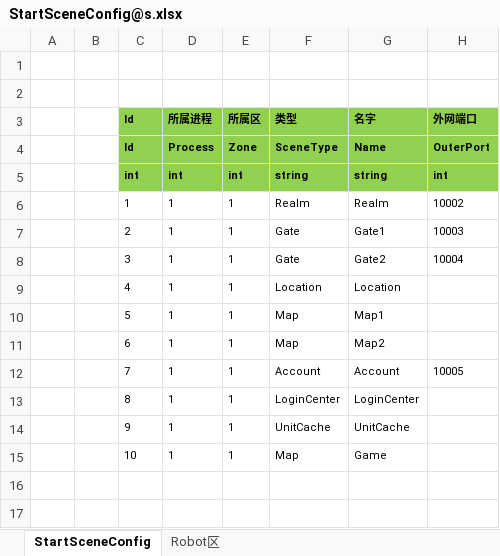
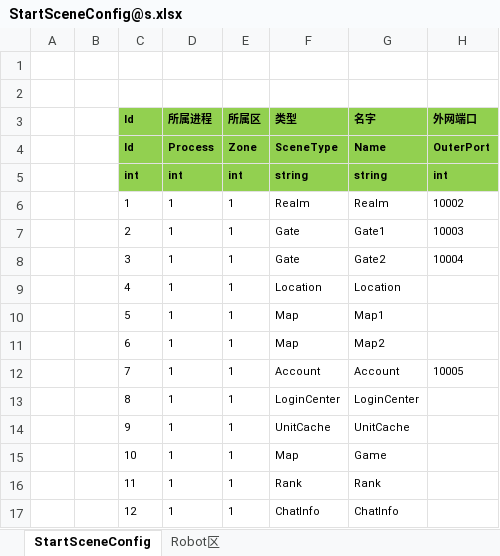
Before and after one commit to SilentZeroOne/ET-EUI, an Excel workbook: Excel/StartSceneConfig@s.xlsx, sheet StartSceneConfig, drawn as a sheet; values as stored, in another font and other column widths than the file's, no borders; the diff names each change by its address in the sheet, - before the commit and + after, or states it on an @@ line.

```diff
--- a/Excel/StartSceneConfig@s.xlsx (sheet StartSceneConfig)
+++ b/Excel/StartSceneConfig@s.xlsx (sheet StartSceneConfig)
+row 16:  |  | 11 | 1 | 1 | Rank | Rank
+row 17:  |  | 12 | 1 | 1 | ChatInfo | ChatInfo
```
Also changed, not shown: Excel/PlayerLevelConfig.xlsx, 42 other files.
